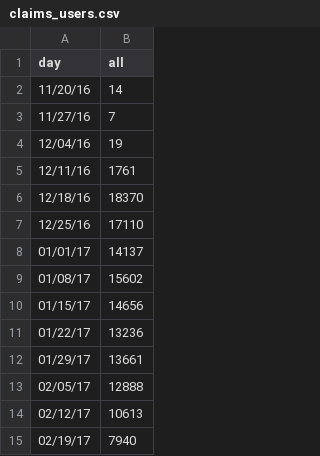
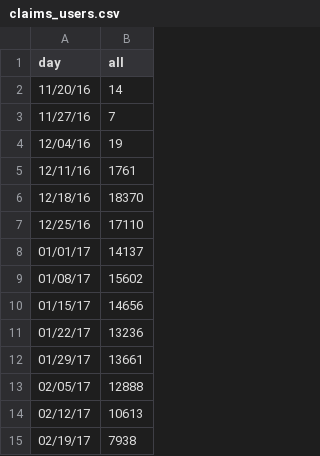
Before and after one commit to charwo/vets.gov-status, a CSV file: _data/claims_users.csv, drawn as a sheet.

```diff
--- a/_data/claims_users.csv
+++ b/_data/claims_users.csv
@@ -14,2 +14,2 @@ day,all
 02/12/17,10613
-02/19/17,7940
+02/19/17,7938
```
Also changed, not shown: _data/claims_new.csv, _data/core_new.csv, 17 other files.
